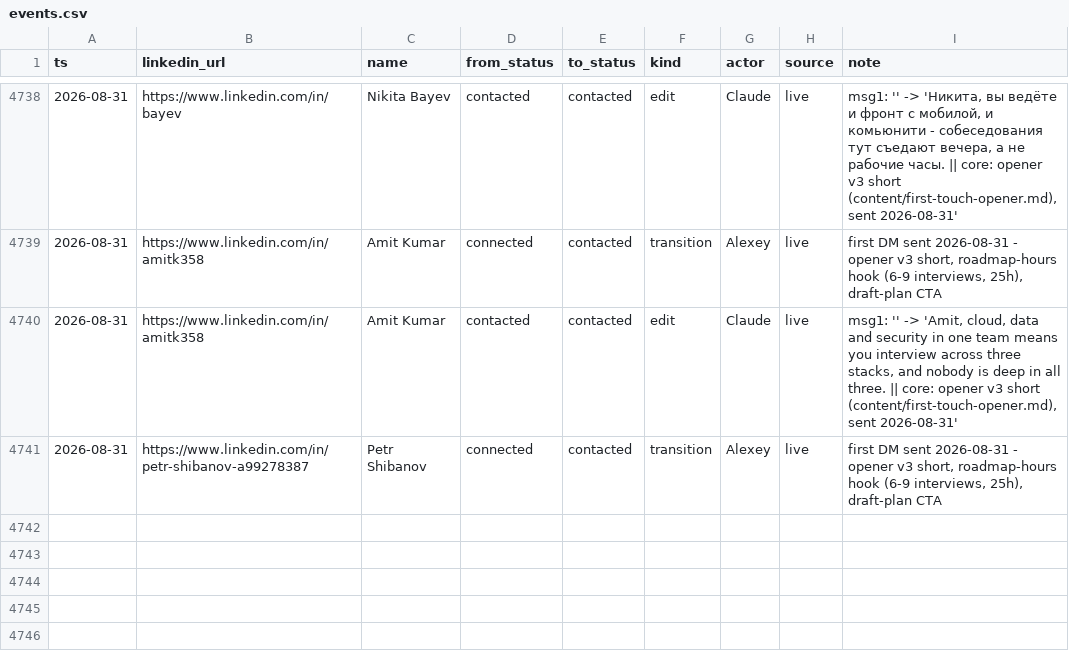
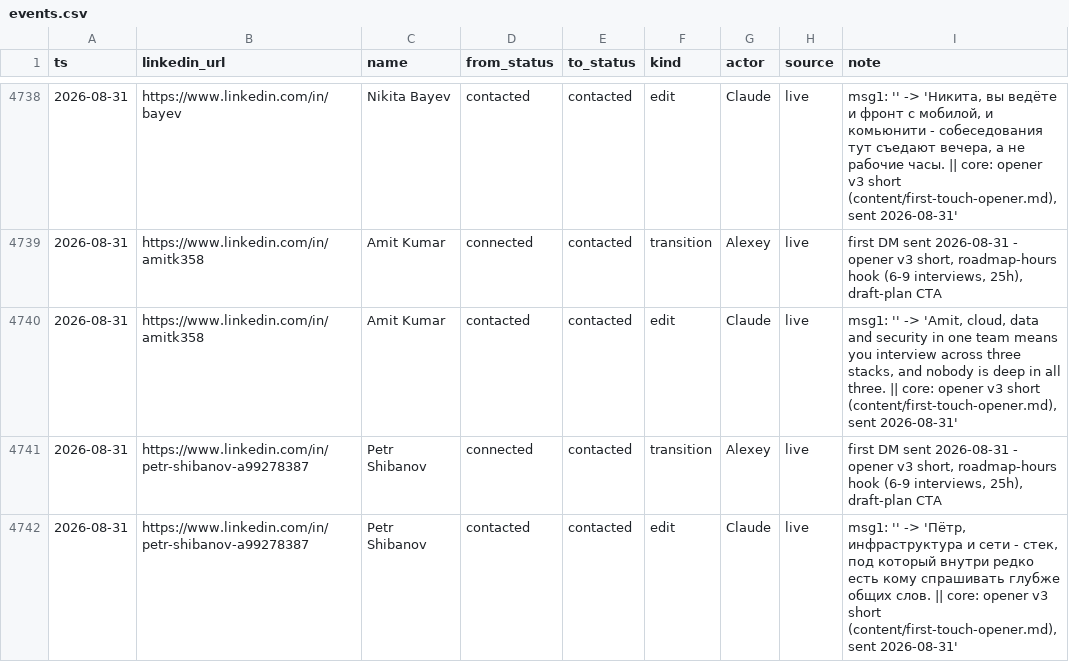
Before and after one commit to aborovkov/hiresignal_sales_brain, a CSV file: crm/events.csv, drawn as a sheet; only a part is shown, gaps mark what is left out.

```diff
--- a/crm/events.csv
+++ b/crm/events.csv
@@ -4741 +4741,2 @@ ts,linkedin_url,name,from_status,to_status,kind,actor,source,note
 2026-08-31,https://www.linkedin.com/in/petr-shibanov-a99278387,Petr Shibanov,connected,contacted,transition,Alexey,live,"first DM sent 2026-08-31 - opener v3 short, roadmap-hours hook (6-9 interviews, 25h), draft-plan CTA"
+2026-08-31,https://www.linkedin.com/in/petr-shibanov-a99278387,Petr Shibanov,contacted,contacted,edit,Claude,live,"msg1: '' -> 'Пётр, инфраструктура и сети - стек, под который внутри редко есть кому спрашивать глубже общих слов. || core: opener v3 short (content/first-touch-opener.md), sent 2026-08-31'"
```
Also changed, not shown: crm/leads.csv.
